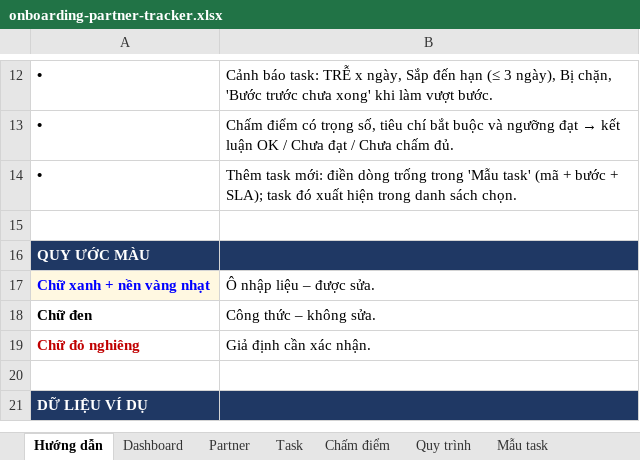
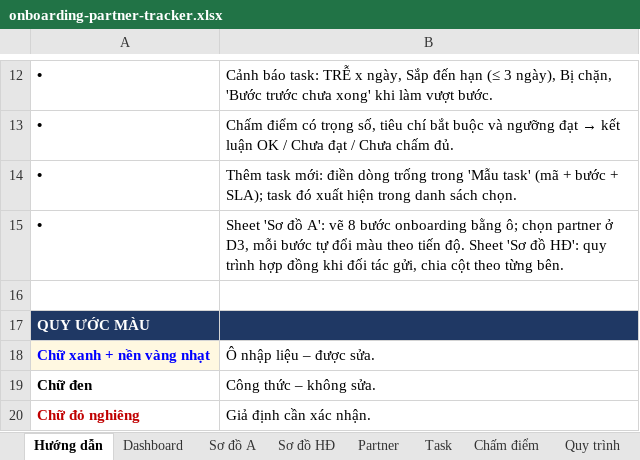
Before and after one commit to lamvyttk-wq/vtechhub, an Excel workbook: docs/onboarding-partner-tracker.xlsx, sheet Hướng dẫn, drawn as a sheet; only a part is shown, gaps mark what is left out; the shorter side is filled out with more unchanged rows; values as stored, in another font and other column widths than the file's, no borders; the diff names each change by its address in the sheet, - before the commit and + after, or states it on an @@ line.

```diff
--- a/docs/onboarding-partner-tracker.xlsx (sheet Hướng dẫn)
+++ b/docs/onboarding-partner-tracker.xlsx (sheet Hướng dẫn)
+sheet tab: Sơ đồ A
+sheet tab: Sơ đồ HĐ
+row 15: • | Sheet 'Sơ đồ A': vẽ 8 bước onboarding bằng ô; chọn partner ở D3, mỗi bước tự đổi màu theo tiến độ. Sheet 'Sơ đồ HĐ': quy trình hợp đồng khi đối tác gửi, chia cột theo từng bên.
```
Also changed, not shown: sheet Dashboard, sheet Task, sheet Partner, charts or pictures.
